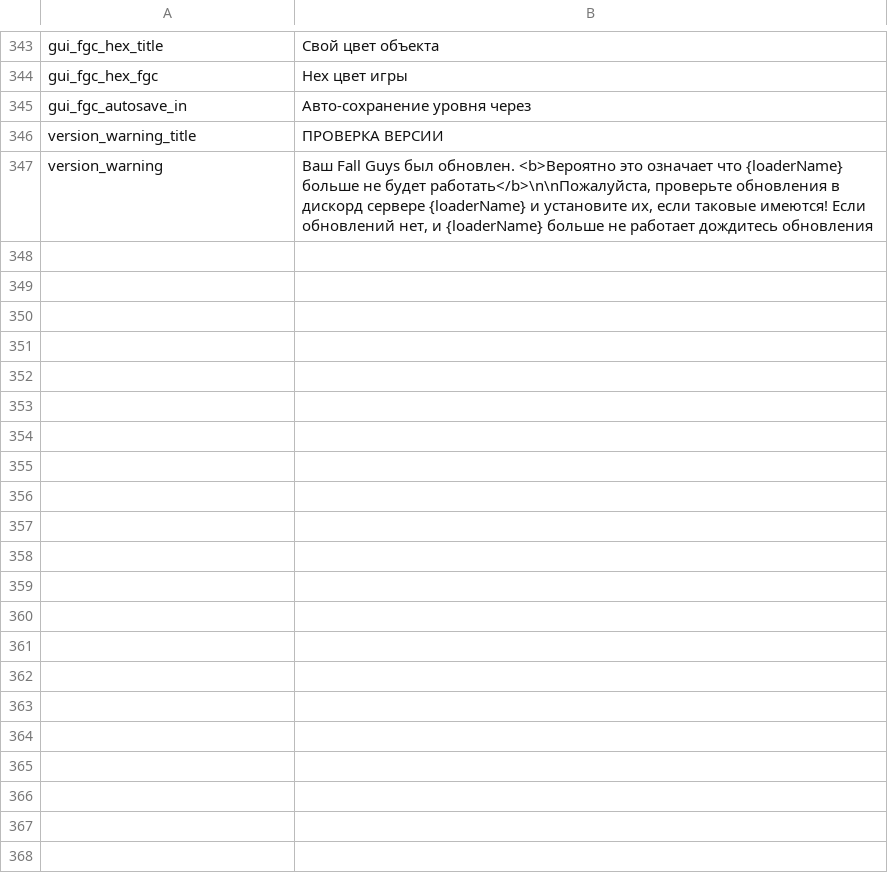
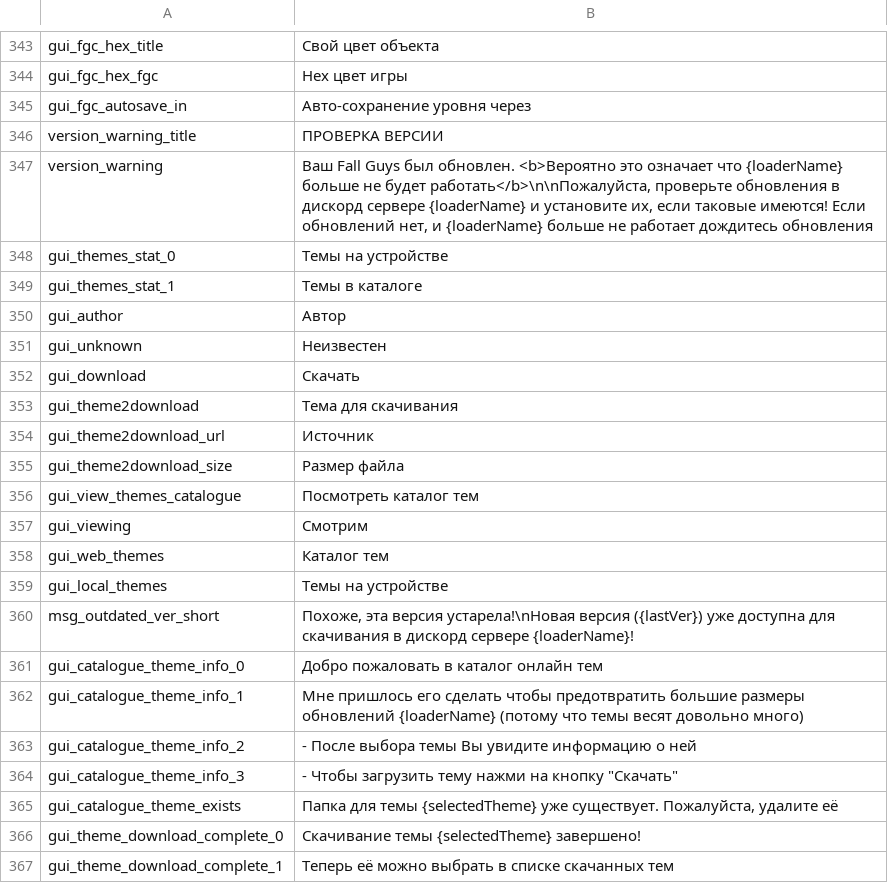
Before and after one commit to floyzi/floyzi.github.io, a CSV file: FGTools/localization/ru/locale.csv, drawn as a sheet; only a part is shown, gaps mark what is left out; the diff covers the shown part only.

```diff
--- a/FGTools/localization/ru/locale.csv
+++ b/FGTools/localization/ru/locale.csv
@@ -347 +347,21 @@ version_warning_title,"ПРОВЕРКА ВЕРСИИ"
 version_warning,"Ваш Fall Guys был обновлен. <b>Вероятно это означает что {loaderName} больше не будет работать</b>\n\nПожалуйста, проверьте обновления в дискорд сервере {loaderName} и установите их, если таковые имеются! Если обновлений нет, и {loaderName} больше не работает дождитесь обновления"
+gui_themes_stat_0,Темы на устройстве
+gui_themes_stat_1,Темы в каталоге
+gui_author,Автор
+gui_unknown,Неизвестен
+gui_download,Скачать
+gui_theme2download,Тема для скачивания
+gui_theme2download_url,Источник
+gui_theme2download_size,Размер файла
+gui_view_themes_catalogue,Посмотреть каталог тем
+gui_viewing,Смотрим
+gui_web_themes,Каталог тем
+gui_local_themes,Темы на устройстве
+msg_outdated_ver_short,"Похоже, эта версия устарела!\nНовая версия ({lastVer}) уже доступна для скачивания в дискорд сервере {loaderName}!"
+gui_catalogue_theme_info_0,"Добро пожаловать в каталог онлайн тем"
+gui_catalogue_theme_info_1,"Мне пришлось его сделать чтобы предотвратить большие размеры обновлений {loaderName} (потому что темы весят довольно много)"
+gui_catalogue_theme_info_2,"- После выбора темы Вы увидите информацию о ней"
+gui_catalogue_theme_info_3,"- Чтобы загрузить тему нажми на кнопку ""Скачать"""
+gui_catalogue_theme_exists,"Папка для темы {selectedTheme} уже существует. Пожалуйста, удалите её"
+gui_theme_download_complete_0,"Скачивание темы {selectedTheme} завершено!"
+gui_theme_download_complete_1,"Теперь её можно выбрать в списке скачанных тем"
```
Also changed, not shown: 42 added rows elsewhere in this file, FGTools/localization/en/locale.csv.
